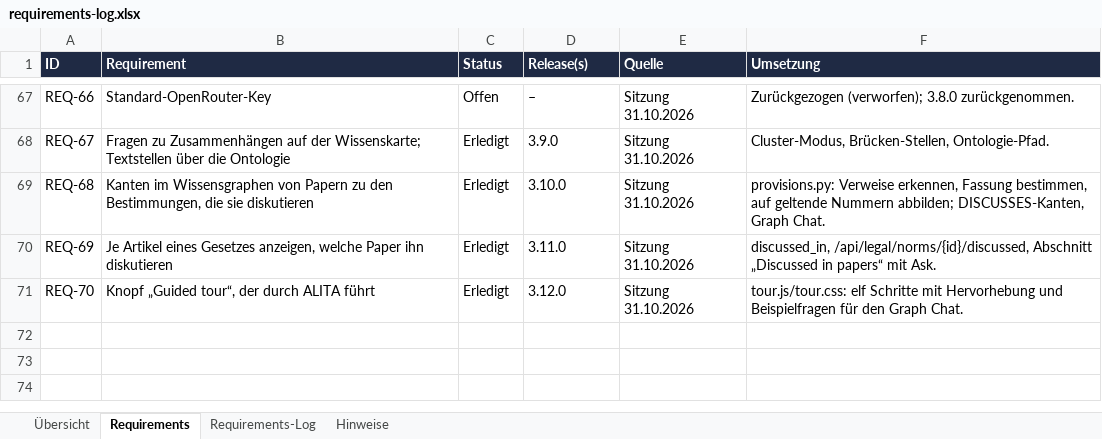
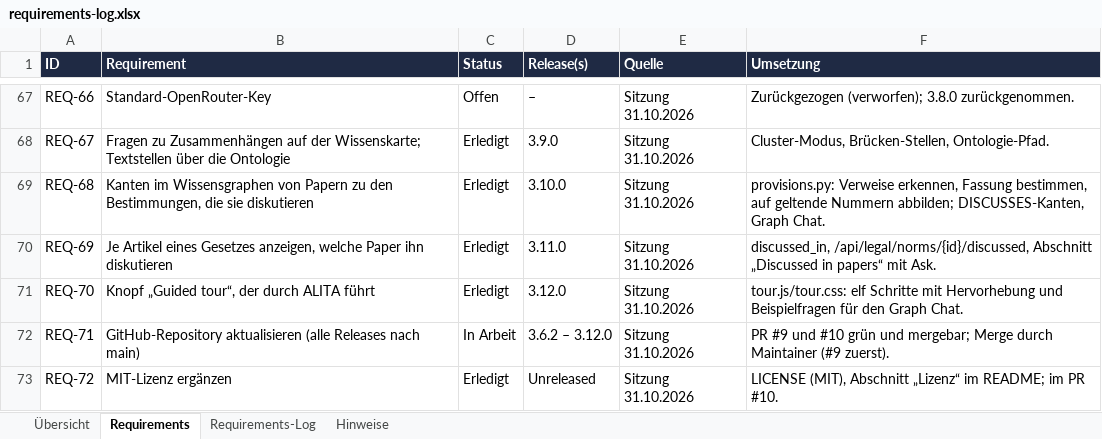
Before and after one commit to ProDigi-Repo/ALITA, an Excel workbook: docs/requirements-log.xlsx, sheet Requirements, drawn as a sheet; only a part is shown, gaps mark what is left out; values as stored, in another font and other column widths than the file's, no borders; conditional formats not drawn; the diff names each change by its address in the sheet, - before the commit and + after, or states it on an @@ line.

```diff
--- a/docs/requirements-log.xlsx (sheet Requirements)
+++ b/docs/requirements-log.xlsx (sheet Requirements)
+row 72: REQ-71 | GitHub-Repository aktualisieren (alle Releases nach main) | In Arbeit | 3.6.2 – 3.12.0 | Sitzung 31.10.2026 | PR #9 und #10 grün und mergebar; Merge durch Maintainer (#9 zuerst).
+row 73: REQ-72 | MIT-Lizenz ergänzen | Erledigt | Unreleased | Sitzung 31.10.2026 | LICENSE (MIT), Abschnitt „Lizenz“ im README; im PR #10.
```
Also changed, not shown: sheet Requirements-Log, 5 other files.
